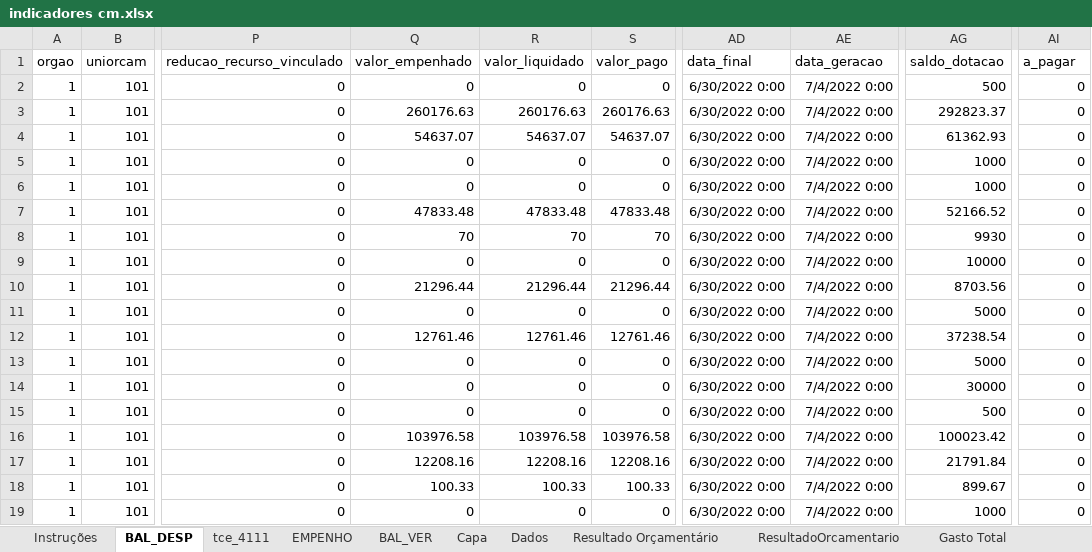
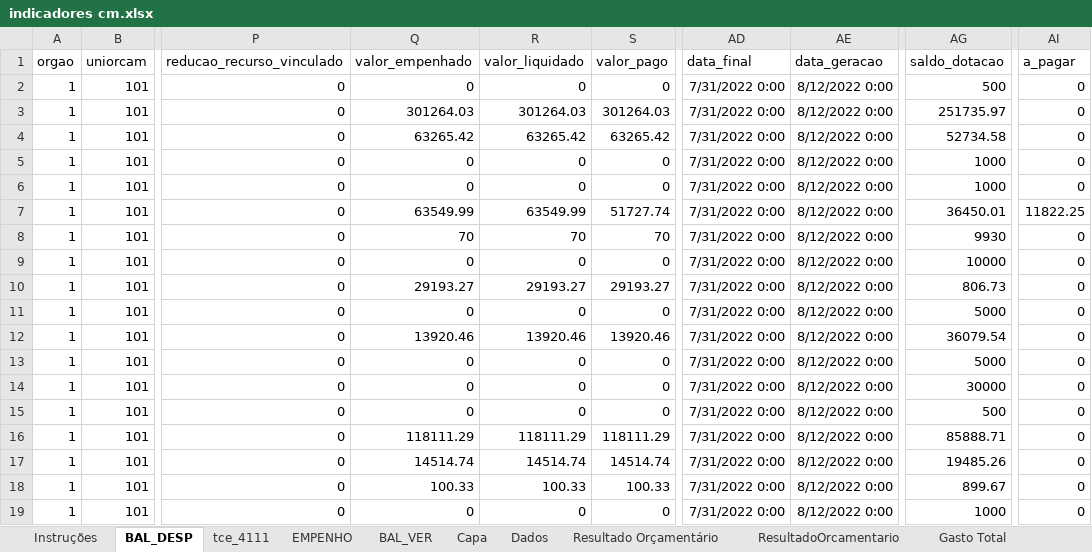
Before and after one commit to iddrs/indicadores, an Excel workbook: indicadores cm.xlsx, sheet BAL_DESP, drawn as a sheet; only a part is shown, gaps mark what is left out; values as stored, in another font and other column widths than the file's, no borders; table styles not drawn; the diff covers the shown part only; the diff names each change by its address in the sheet, - before the commit and + after, or states it on an @@ line.

```diff
--- a/indicadores cm.xlsx (sheet BAL_DESP)
+++ b/indicadores cm.xlsx (sheet BAL_DESP)
-AD2:AD19 (data_final): 6/30/2022 0:00
+AD2:AD19 (data_final): 7/31/2022 0:00
-AE2:AE19 (data_geracao): 7/4/2022 0:00
+AE2:AE19 (data_geracao): 8/12/2022 0:00
-Q3 (valor_empenhado): 260176.63
+Q3 (valor_empenhado): 301264.03
-R3 (valor_liquidado): 260176.63
+R3 (valor_liquidado): 301264.03
-S3 (valor_pago): 260176.63
+S3 (valor_pago): 301264.03
-AG3 (saldo_dotacao): 292823.37
+AG3 (saldo_dotacao): 251735.97
-Q4 (valor_empenhado): 54637.07
+Q4 (valor_empenhado): 63265.42
-R4 (valor_liquidado): 54637.07
+R4 (valor_liquidado): 63265.42
-S4 (valor_pago): 54637.07
+S4 (valor_pago): 63265.42
-AG4 (saldo_dotacao): 61362.93
+AG4 (saldo_dotacao): 52734.58
-Q7 (valor_empenhado): 47833.48
+Q7 (valor_empenhado): 63549.99
-R7 (valor_liquidado): 47833.48
+R7 (valor_liquidado): 63549.99
-S7 (valor_pago): 47833.48
+S7 (valor_pago): 51727.74
-AG7 (saldo_dotacao): 52166.52
+AG7 (saldo_dotacao): 36450.01
-AI7 (a_pagar): 0
+AI7 (a_pagar): 11822.25
-Q10 (valor_empenhado): 21296.44
+Q10 (valor_empenhado): 29193.27
-R10 (valor_liquidado): 21296.44
+R10 (valor_liquidado): 29193.27
-S10 (valor_pago): 21296.44
+S10 (valor_pago): 29193.27
-AG10 (saldo_dotacao): 8703.56
+AG10 (saldo_dotacao): 806.73
-Q12 (valor_empenhado): 12761.46
+Q12 (valor_empenhado): 13920.46
-R12 (valor_liquidado): 12761.46
+R12 (valor_liquidado): 13920.46
-S12 (valor_pago): 12761.46
+S12 (valor_pago): 13920.46
-AG12 (saldo_dotacao): 37238.54
+AG12 (saldo_dotacao): 36079.54
-Q16 (valor_empenhado): 103976.58
+Q16 (valor_empenhado): 118111.29
-R16 (valor_liquidado): 103976.58
+R16 (valor_liquidado): 118111.29
-S16 (valor_pago): 103976.58
+S16 (valor_pago): 118111.29
-AG16 (saldo_dotacao): 100023.42
+AG16 (saldo_dotacao): 85888.71
-Q17 (valor_empenhado): 12208.16
+Q17 (valor_empenhado): 14514.74
-R17 (valor_liquidado): 12208.16
+R17 (valor_liquidado): 14514.74
-S17 (valor_pago): 12208.16
+S17 (valor_pago): 14514.74
-AG17 (saldo_dotacao): 21791.84
+AG17 (saldo_dotacao): 19485.26
```
Also changed, not shown: 64 edited cells elsewhere in this sheet, sheet tce_4111, sheet EMPENHO, sheet BAL_VER, sheet Resultado Orçamentário, sheet Gasto Folha, sheet Gasto Total, 11 more sheets, formulas that keep their value, 6 other files.
